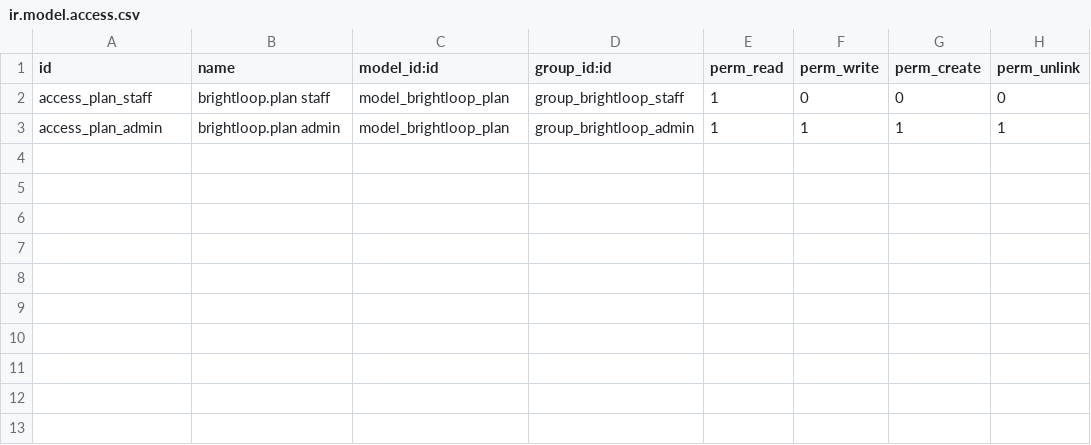
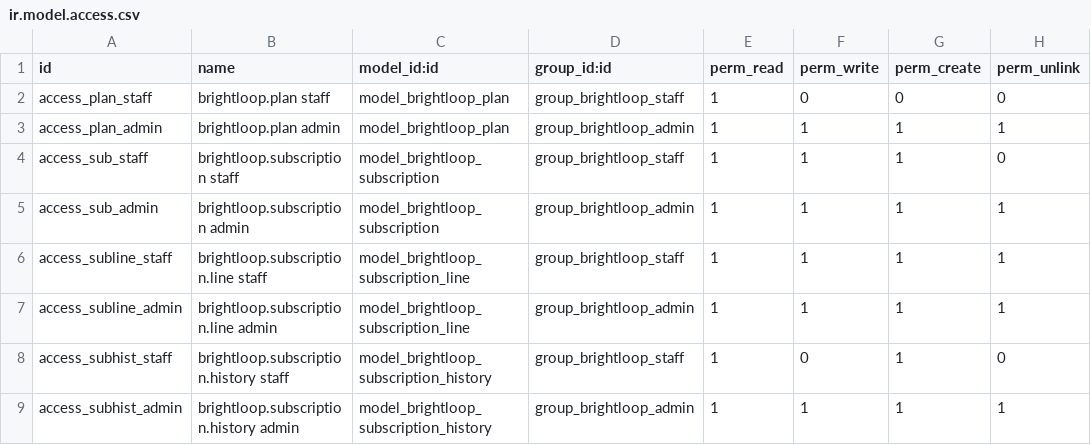
Before and after one commit to donmathew158-sys/odoo-hackathon-2026, a CSV file: addons/brightloop_subscription/security/ir.model.access.csv, drawn as a sheet.

Commit message:
feat: add subscription model with lifecycle, lines and history

```diff
--- a/addons/brightloop_subscription/security/ir.model.access.csv
+++ b/addons/brightloop_subscription/security/ir.model.access.csv
@@ -3 +3,7 @@ access_plan_staff,brightloop.plan staff,model_brightloop_plan,group_brightloop_s
 access_plan_admin,brightloop.plan admin,model_brightloop_plan,group_brightloop_admin,1,1,1,1
+access_sub_staff,brightloop.subscription staff,model_brightloop_subscription,group_brightloop_staff,1,1,1,0
+access_sub_admin,brightloop.subscription admin,model_brightloop_subscription,group_brightloop_admin,1,1,1,1
+access_subline_staff,brightloop.subscription.line staff,model_brightloop_subscription_line,group_brightloop_staff,1,1,1,1
+access_subline_admin,brightloop.subscription.line admin,model_brightloop_subscription_line,group_brightloop_admin,1,1,1,1
+access_subhist_staff,brightloop.subscription.history staff,model_brightloop_subscription_history,group_brightloop_staff,1,0,1,0
+access_subhist_admin,brightloop.subscription.history admin,model_brightloop_subscription_history,group_brightloop_admin,1,1,1,1
```
Also changed, not shown: 5 other files.
